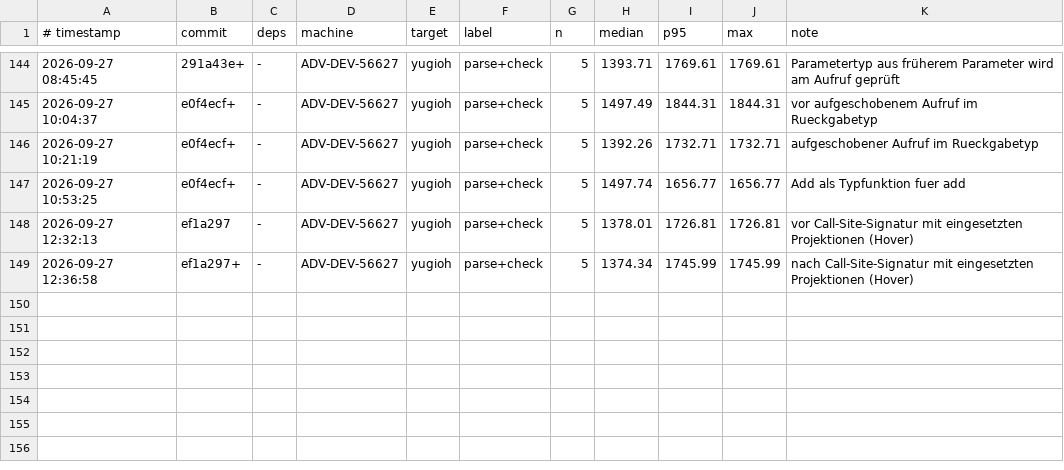
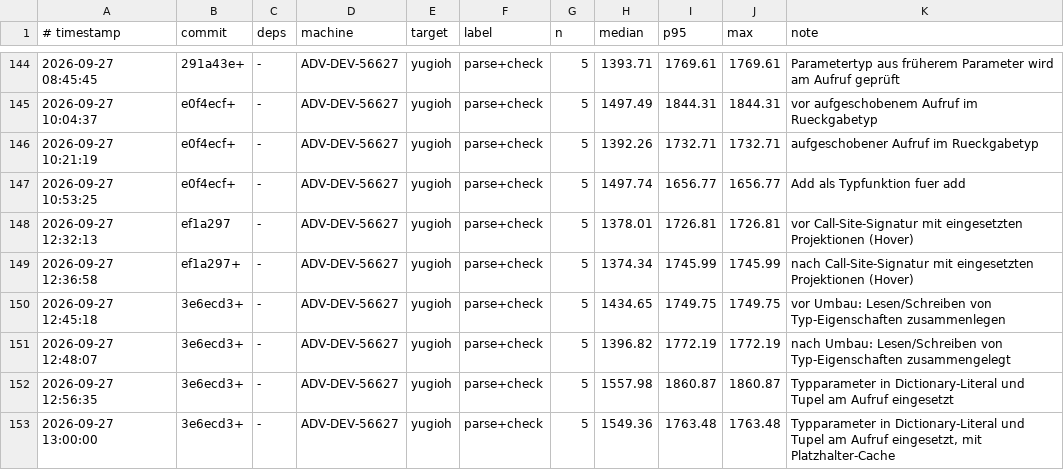
Before and after one commit to JulianXander/jul-compiler, a TSV file: scripts/bench-log-compiler.tsv, drawn as a sheet; only a part is shown, gaps mark what is left out.

```diff
--- a/scripts/bench-log-compiler.tsv
+++ b/scripts/bench-log-compiler.tsv
@@ -149 +149,5 @@
 2026-09-27 12:36:58	ef1a297+	-	ADV-DEV-56627	yugioh	parse+check	5	1374.34	1745.99	1745.99	nach Call-Site-Signatur mit eingesetzten Projektionen (Hover)
+2026-09-27 12:45:18	3e6ecd3+	-	ADV-DEV-56627	yugioh	parse+check	5	1434.65	1749.75	1749.75	vor Umbau: Lesen/Schreiben von Typ-Eigenschaften zusammenlegen
+2026-09-27 12:48:07	3e6ecd3+	-	ADV-DEV-56627	yugioh	parse+check	5	1396.82	1772.19	1772.19	nach Umbau: Lesen/Schreiben von Typ-Eigenschaften zusammengelegt
+2026-09-27 12:56:35	3e6ecd3+	-	ADV-DEV-56627	yugioh	parse+check	5	1557.98	1860.87	1860.87	Typparameter in Dictionary-Literal und Tupel am Aufruf eingesetzt
+2026-09-27 13:00:00	3e6ecd3+	-	ADV-DEV-56627	yugioh	parse+check	5	1549.36	1763.48	1763.48	Typparameter in Dictionary-Literal und Tupel am Aufruf eingesetzt, mit Platzhalter-Cache
```
Also changed, not shown: 3 other files.
